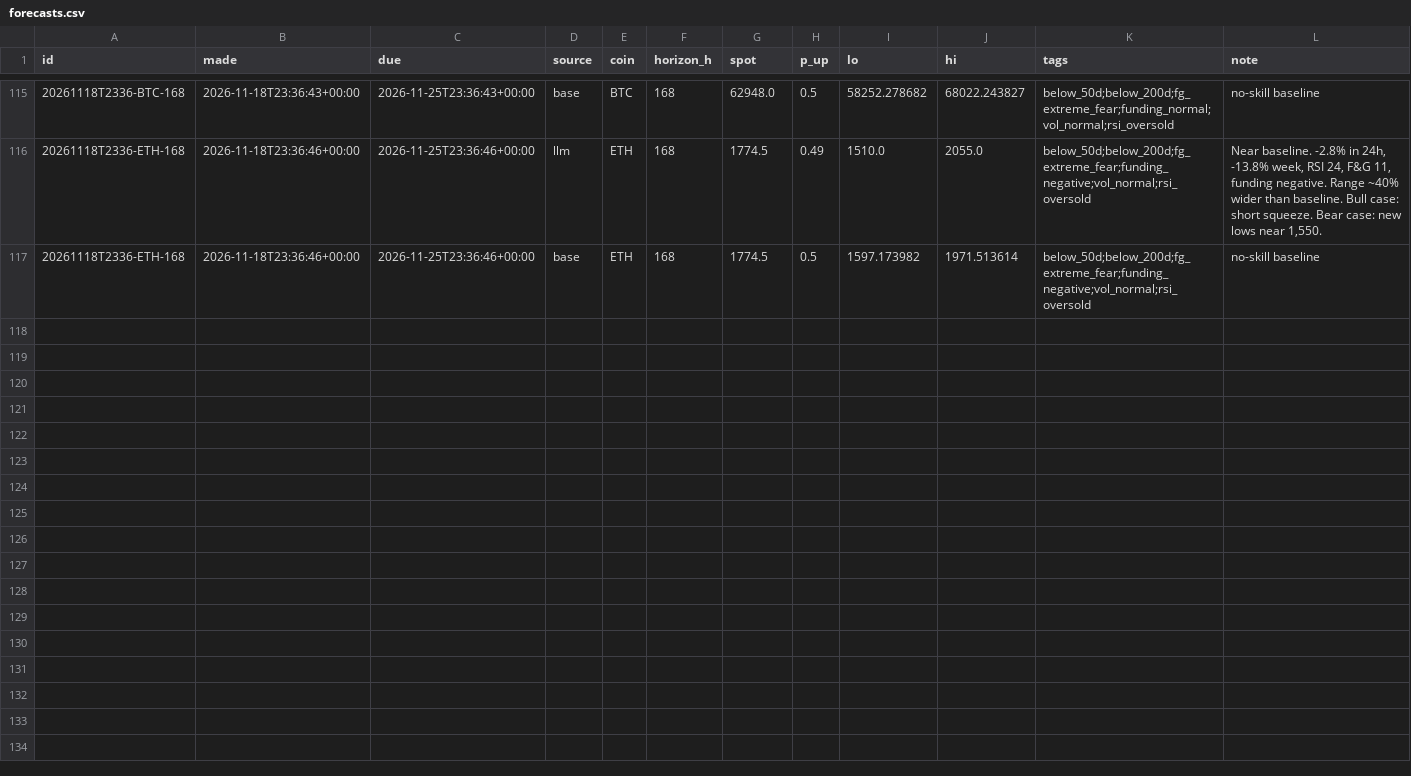
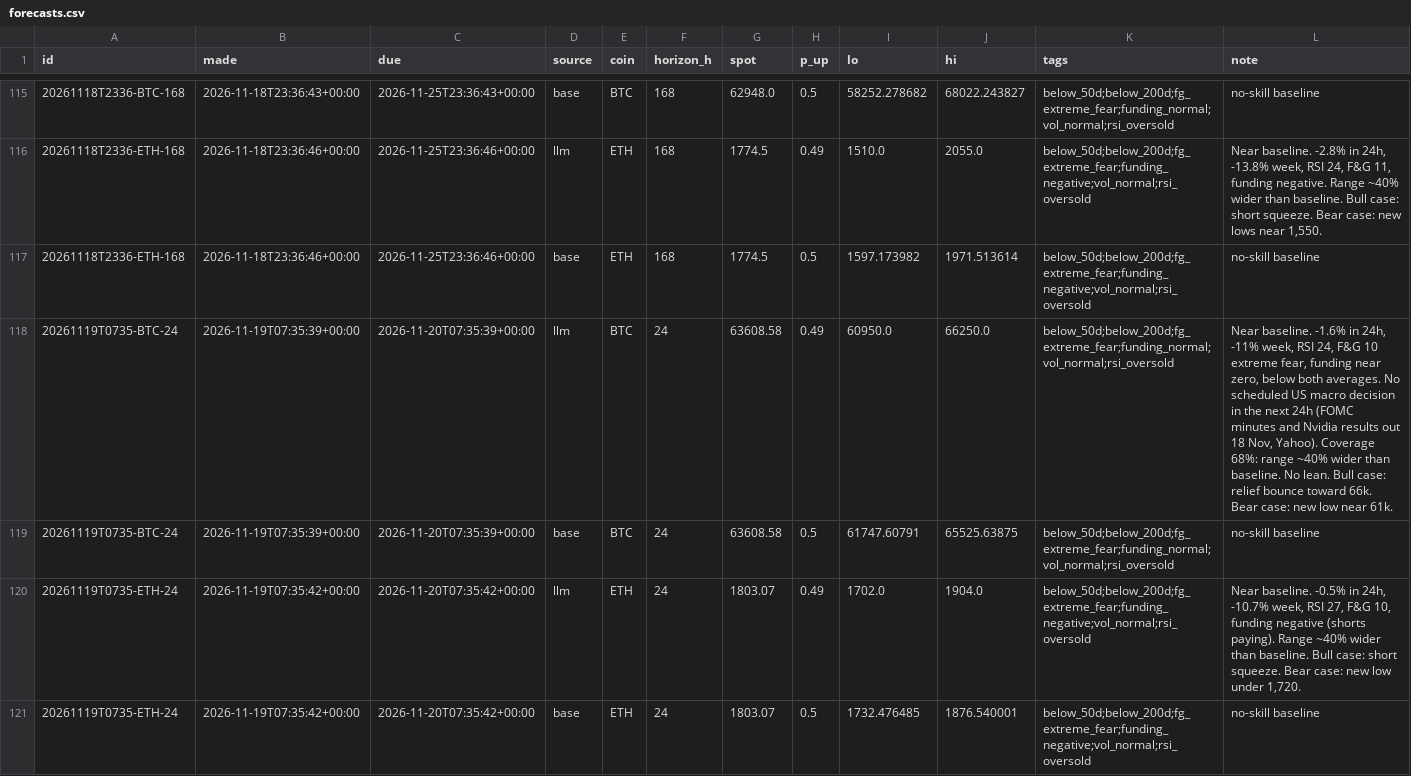
Before and after one commit to DharmikGohil/LLMTrading, a CSV file: paper/crypto/learn/forecasts.csv, drawn as a sheet; only a part is shown, gaps mark what is left out.

```diff
--- a/paper/crypto/learn/forecasts.csv
+++ b/paper/crypto/learn/forecasts.csv
@@ -117 +117,5 @@ id,made,due,source,coin,horizon_h,spot,p_up,lo,hi,tags,note
 20261118T2336-ETH-168,2026-11-18T23:36:46+00:00,2026-11-25T23:36:46+00:00,base,ETH,168,1774.5,0.5,1597.173982,1971.513614,below_50d;below_200d;fg_extreme_fear;funding_negative;vol_normal;rsi_oversold,no-skill baseline
+20261119T0735-BTC-24,2026-11-19T07:35:39+00:00,2026-11-20T07:35:39+00:00,llm,BTC,24,63608.58,0.49,60950.0,66250.0,below_50d;below_200d;fg_extreme_fear;funding_normal;vol_normal;rsi_oversold,"Near baseline. -1.6% in 24h, -11% week, RSI 24, F&G 10 extreme fear, funding near zero, below both averages. No scheduled US macro decision in the next 24h (FOMC minutes and Nvidia results out 18 Nov, Yahoo). Coverage 68%: range ~40% wider than baseline. No lean. Bull case: relief bounce toward 66k. Bear case: new low near 61k."
+20261119T0735-BTC-24,2026-11-19T07:35:39+00:00,2026-11-20T07:35:39+00:00,base,BTC,24,63608.58,0.5,61747.60791,65525.63875,below_50d;below_200d;fg_extreme_fear;funding_normal;vol_normal;rsi_oversold,no-skill baseline
+20261119T0735-ETH-24,2026-11-19T07:35:42+00:00,2026-11-20T07:35:42+00:00,llm,ETH,24,1803.07,0.49,1702.0,1904.0,below_50d;below_200d;fg_extreme_fear;funding_negative;vol_normal;rsi_oversold,"Near baseline. -0.5% in 24h, -10.7% week, RSI 27, F&G 10, funding negative (shorts paying). Range ~40% wider than baseline. Bull case: short squeeze. Bear case: new low under 1,720."
+20261119T0735-ETH-24,2026-11-19T07:35:42+00:00,2026-11-20T07:35:42+00:00,base,ETH,24,1803.07,0.5,1732.476485,1876.540001,below_50d;below_200d;fg_extreme_fear;funding_negative;vol_normal;rsi_oversold,no-skill baseline
```
Also changed, not shown: paper/crypto/learn/brackets.csv, 2 other files.
